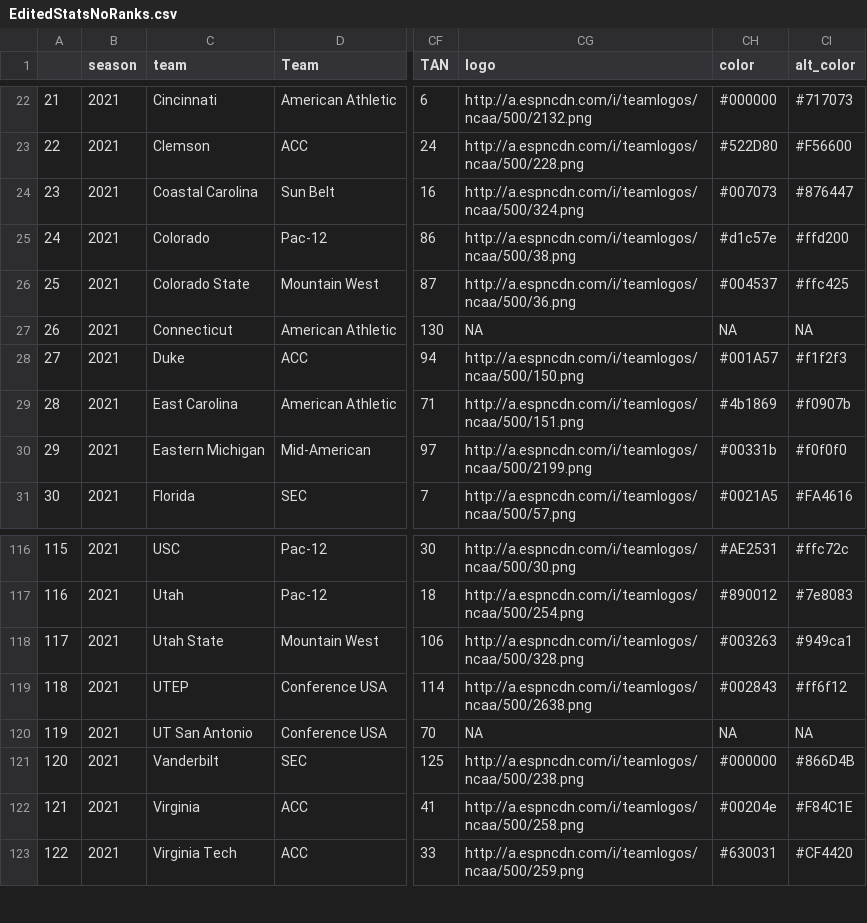
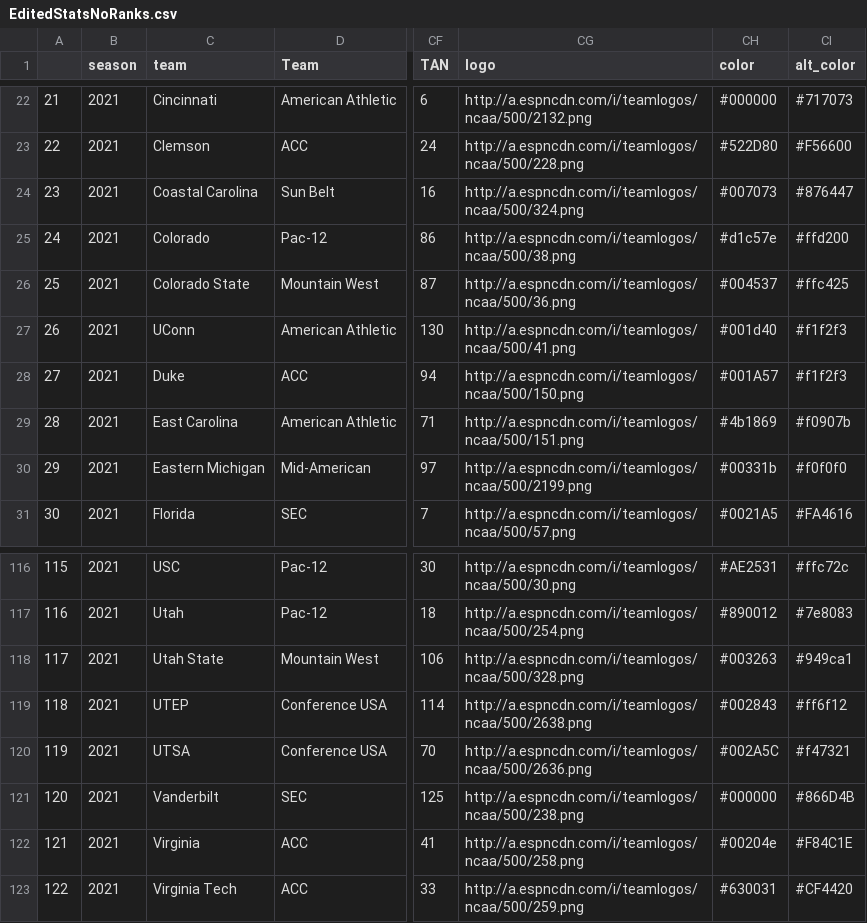
Before and after one commit to ActionAnalyticsCFB/Stats, a CSV file: EditedStatsNoRanks.csv, drawn as a sheet; only a part is shown, gaps mark what is left out; the diff names each change by its address in the sheet, - before the commit and + after, or states it on an @@ line.

Commit message:
Add files via upload

```diff
--- a/EditedStatsNoRanks.csv
+++ b/EditedStatsNoRanks.csv
-C27 (team): Connecticut
+C27 (team): UConn
-CG27 (logo): NA
+CG27 (logo): http://a.espncdn.com/i/teamlogos/ncaa/500/41.png
-CH27 (color): NA
+CH27 (color): #001d40
-CI27 (alt_color): NA
+CI27 (alt_color): #f1f2f3
-C120 (team): UT San Antonio
+C120 (team): UTSA
-CG120 (logo): NA
+CG120 (logo): http://a.espncdn.com/i/teamlogos/ncaa/500/2636.png
-CH120 (color): NA
+CH120 (color): #002A5C
-CI120 (alt_color): NA
+CI120 (alt_color): #f47321
```
